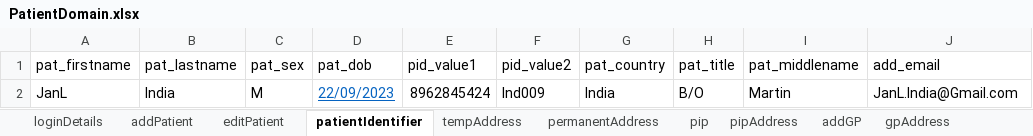
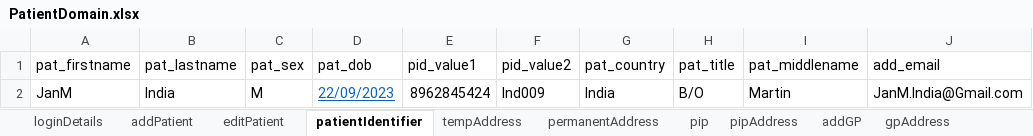
Before and after one commit to manojvyavahare27/C4Automation, an Excel workbook: ExcelFiles/PatientDomain.xlsx, sheet patientIdentifier, drawn as a sheet; values as stored, in another font and other column widths than the file's, no borders; the diff names each change by its address in the sheet, - before the commit and + after, or states it on an @@ line.

```diff
--- a/ExcelFiles/PatientDomain.xlsx (sheet patientIdentifier)
+++ b/ExcelFiles/PatientDomain.xlsx (sheet patientIdentifier)
-A2 (pat_firstname): JanL
+A2 (pat_firstname): JanM
-J2 (add_email): JanL.India@Gmail.com
+J2 (add_email): JanM.India@Gmail.com
```
Also changed, not shown: sheet patDetails, sheet editPatient, sheet addPatient.
